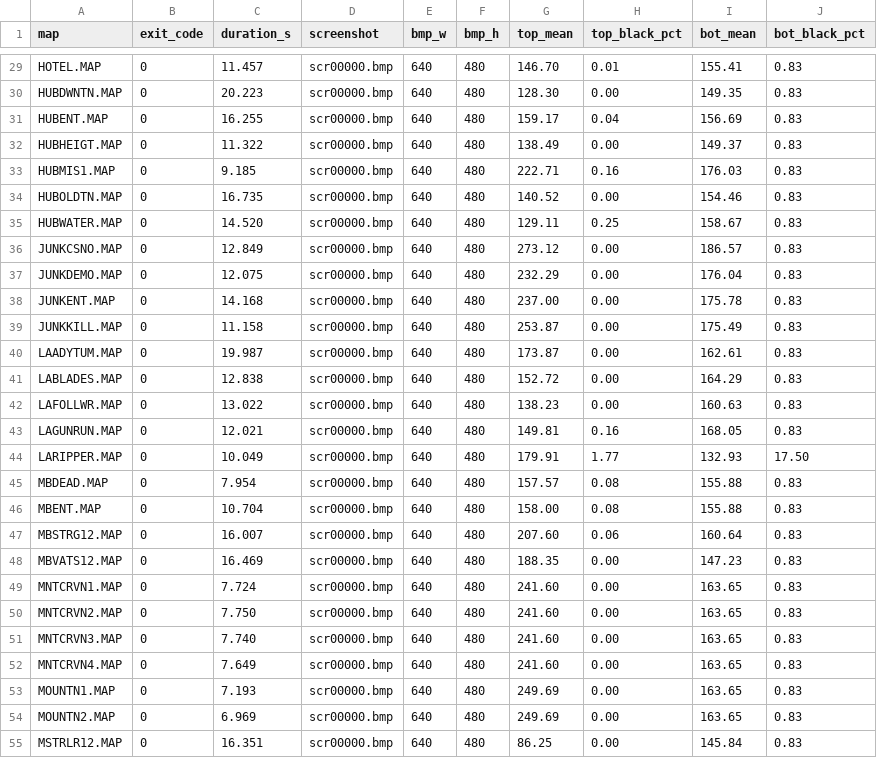
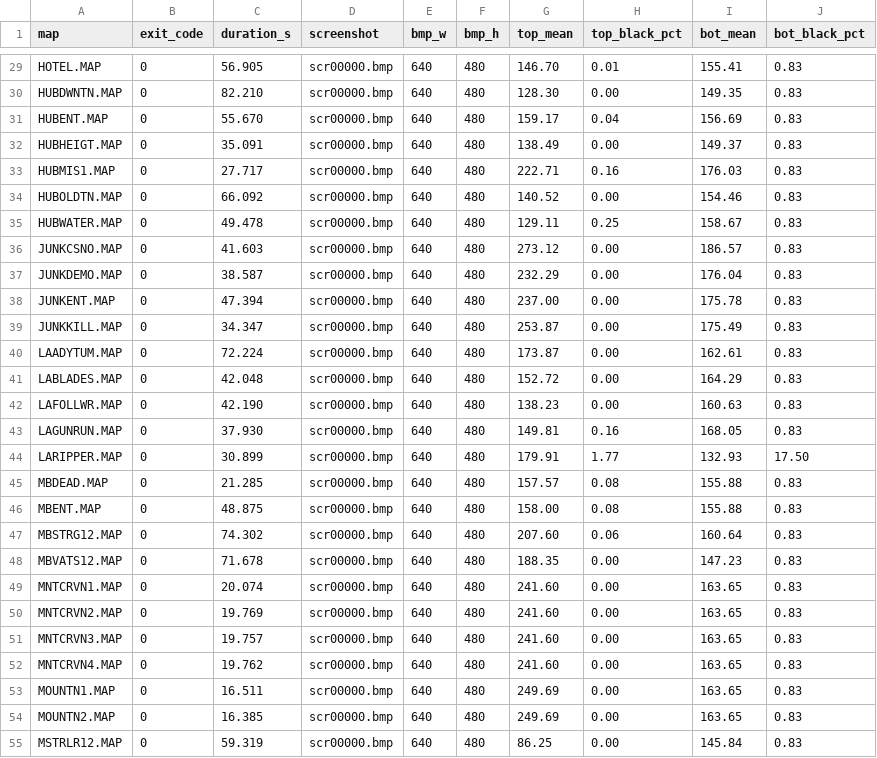
Before and after one commit to jklock/fallout1-rebirth, a CSV file: development/RME/validation/runtime/runtime_map_sweep.csv, drawn as a sheet; only a part is shown, gaps mark what is left out; the diff covers the shown part only; the diff names each change by its address in the sheet, - before the commit and + after, or states it on an @@ line.

```diff
--- a/development/RME/validation/runtime/runtime_map_sweep.csv
+++ b/development/RME/validation/runtime/runtime_map_sweep.csv
-C29 (duration_s): 11.457
+C29 (duration_s): 56.905
-C30 (duration_s): 20.223
+C30 (duration_s): 82.210
-C31 (duration_s): 16.255
+C31 (duration_s): 55.670
-C32 (duration_s): 11.322
+C32 (duration_s): 35.091
-C33 (duration_s): 9.185
+C33 (duration_s): 27.717
-C34 (duration_s): 16.735
+C34 (duration_s): 66.092
-C35 (duration_s): 14.520
+C35 (duration_s): 49.478
-C36 (duration_s): 12.849
+C36 (duration_s): 41.603
-C37 (duration_s): 12.075
+C37 (duration_s): 38.587
-C38 (duration_s): 14.168
+C38 (duration_s): 47.394
-C39 (duration_s): 11.158
+C39 (duration_s): 34.347
-C40 (duration_s): 19.987
+C40 (duration_s): 72.224
-C41 (duration_s): 12.838
+C41 (duration_s): 42.048
-C42 (duration_s): 13.022
+C42 (duration_s): 42.190
-C43 (duration_s): 12.021
+C43 (duration_s): 37.930
-C44 (duration_s): 10.049
+C44 (duration_s): 30.899
-C45 (duration_s): 7.954
+C45 (duration_s): 21.285
-C46 (duration_s): 10.704
+C46 (duration_s): 48.875
-C47 (duration_s): 16.007
+C47 (duration_s): 74.302
-C48 (duration_s): 16.469
+C48 (duration_s): 71.678
-C49 (duration_s): 7.724
+C49 (duration_s): 20.074
-C50 (duration_s): 7.750
+C50 (duration_s): 19.769
-C51 (duration_s): 7.740
+C51 (duration_s): 19.757
-C52 (duration_s): 7.649
+C52 (duration_s): 19.762
-C53 (duration_s): 7.193
+C53 (duration_s): 16.511
-C54 (duration_s): 6.969
+C54 (duration_s): 16.385
-C55 (duration_s): 16.351
+C55 (duration_s): 59.319
```
Also changed, not shown: 45 edited cells elsewhere in this file, 13 other files.
